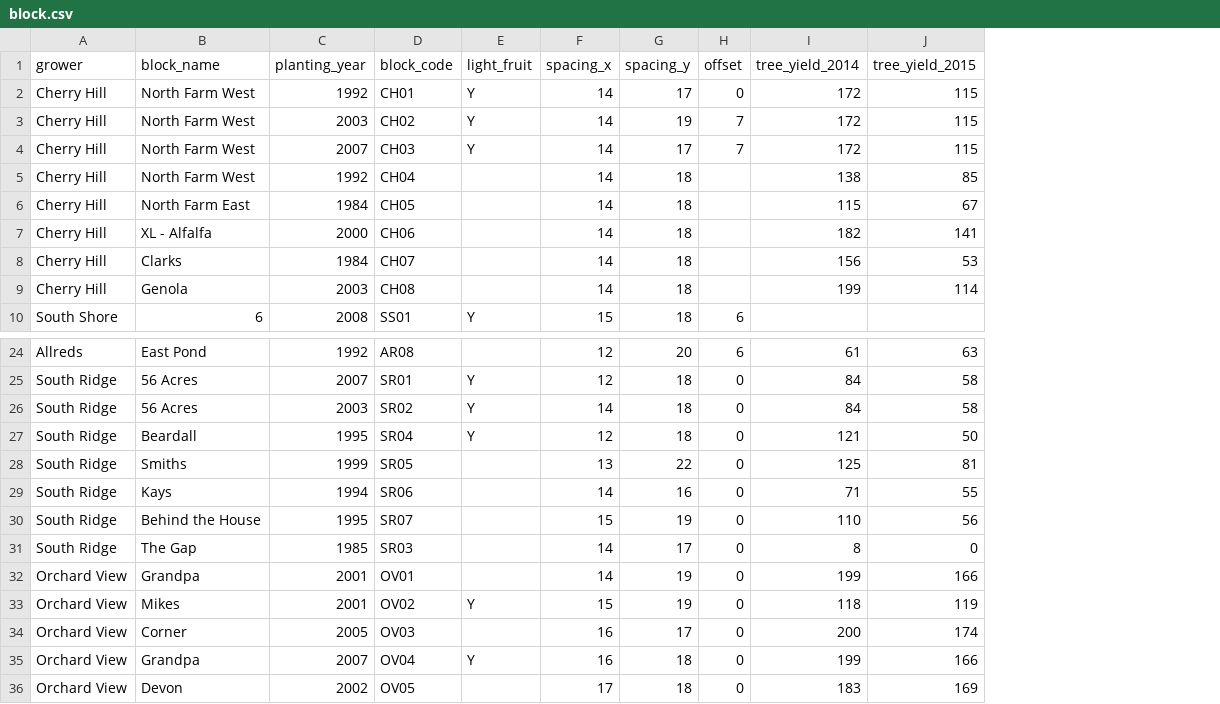
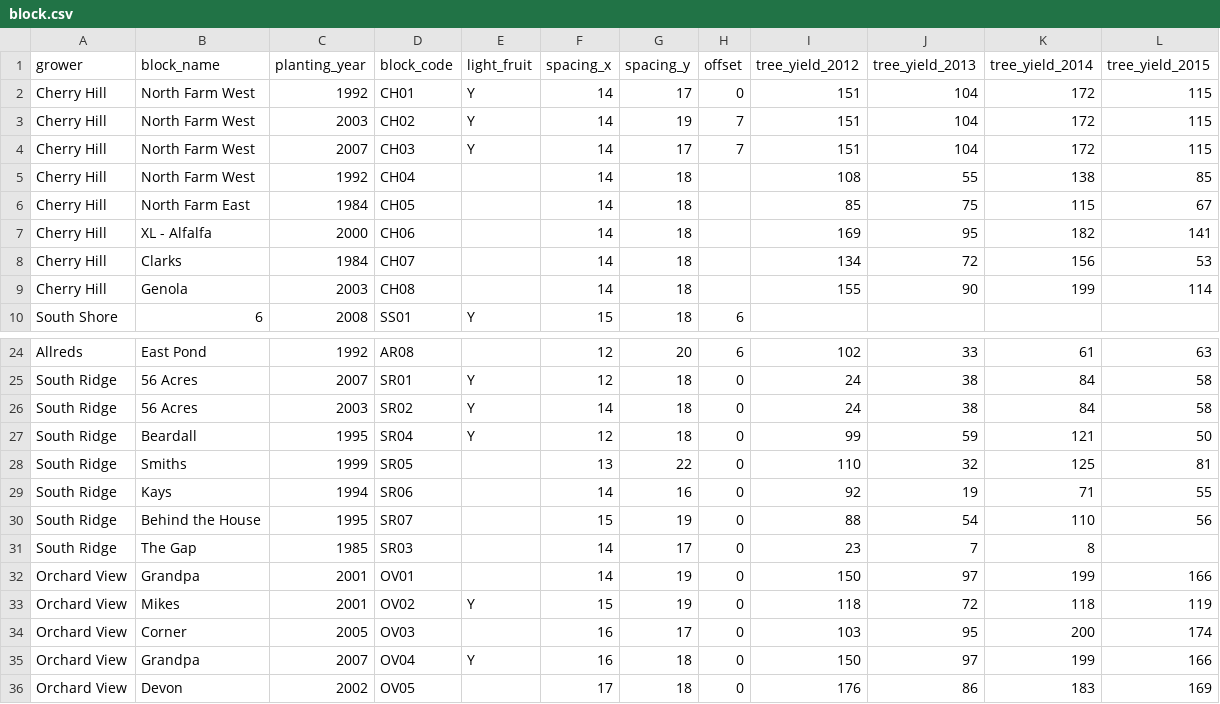
Before and after one commit to weecology/branch-arch, a CSV file: UtahTarts/block.csv, drawn as a sheet; only a part is shown, gaps mark what is left out; addresses are those after the commit; the diff names each change by its address in the sheet, - before the commit and + after, or states it on an @@ line.

Commit message:
block.csv: add tree_yield_2012 & _2013

```diff
--- a/UtahTarts/block.csv
+++ b/UtahTarts/block.csv
+column I (tree_yield_2012), rows 2-9: 151 | 151 | 151 | 108 | 85 | 169 | 134 | 155; rows 24-36: 102 | 24 | 24 | 99 | 110 | 92 | 88 | 23 | 150 | 118 | 103 | 150 | 176
+column J (tree_yield_2013), rows 2-9: 104 | 104 | 104 | 55 | 75 | 95 | 72 | 90; rows 24-36: 33 | 38 | 38 | 59 | 32 | 19 | 54 | 7 | 97 | 72 | 95 | 97 | 86
-L31 (tree_yield_2015): 0
+L31 (tree_yield_2015): (empty)
```
